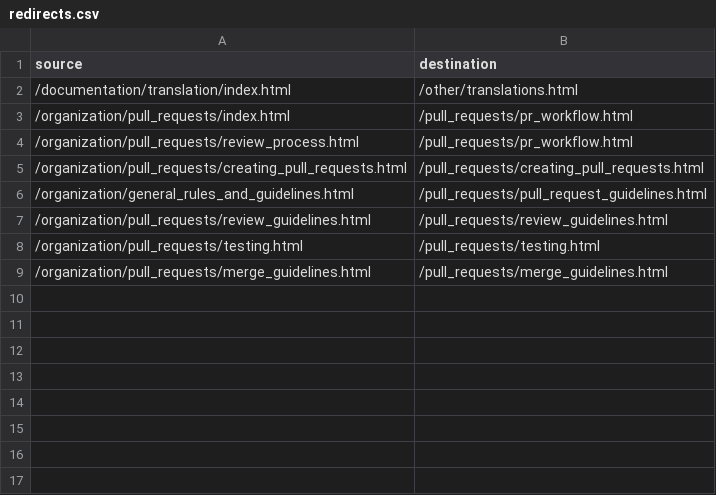
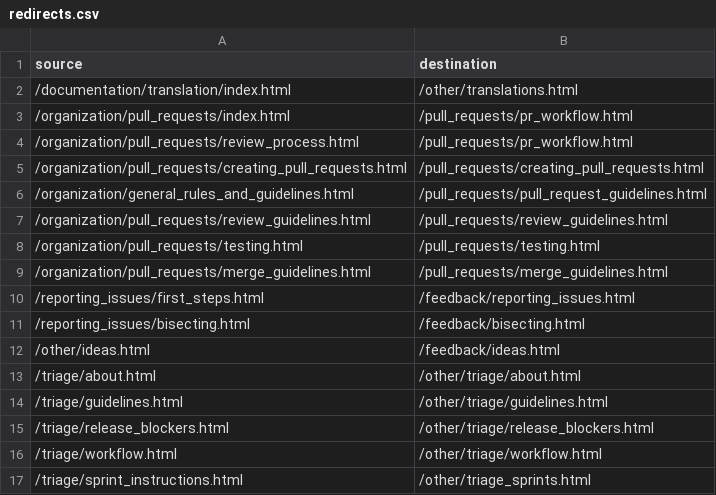
Before and after one commit to godotengine/godot-contributing-docs, a CSV file: _static/redirects.csv, drawn as a sheet; the diff names each change by its address in the sheet, - before the commit and + after, or states it on an @@ line.

Commit message:
Restructure the main navigation: - Rename "Testing and reporting issues" to "Providing feedback" - Add "issue reporting" article, with TBD guidelines - Move "issue triage" to "other" since it's not relevant for most people.

```diff
--- a/_static/redirects.csv
+++ b/_static/redirects.csv
+row 10: /reporting_issues/first_steps.html | /feedback/reporting_issues.html
+row 11: /reporting_issues/bisecting.html | /feedback/bisecting.html
+row 12: /other/ideas.html | /feedback/ideas.html
+row 13: /triage/about.html | /other/triage/about.html
+row 14: /triage/guidelines.html | /other/triage/guidelines.html
+row 15: /triage/release_blockers.html | /other/triage/release_blockers.html
+row 16: /triage/workflow.html | /other/triage/workflow.html
+row 17: /triage/sprint_instructions.html | /other/triage_sprints.html
```
Also changed, not shown: 12 other files.
